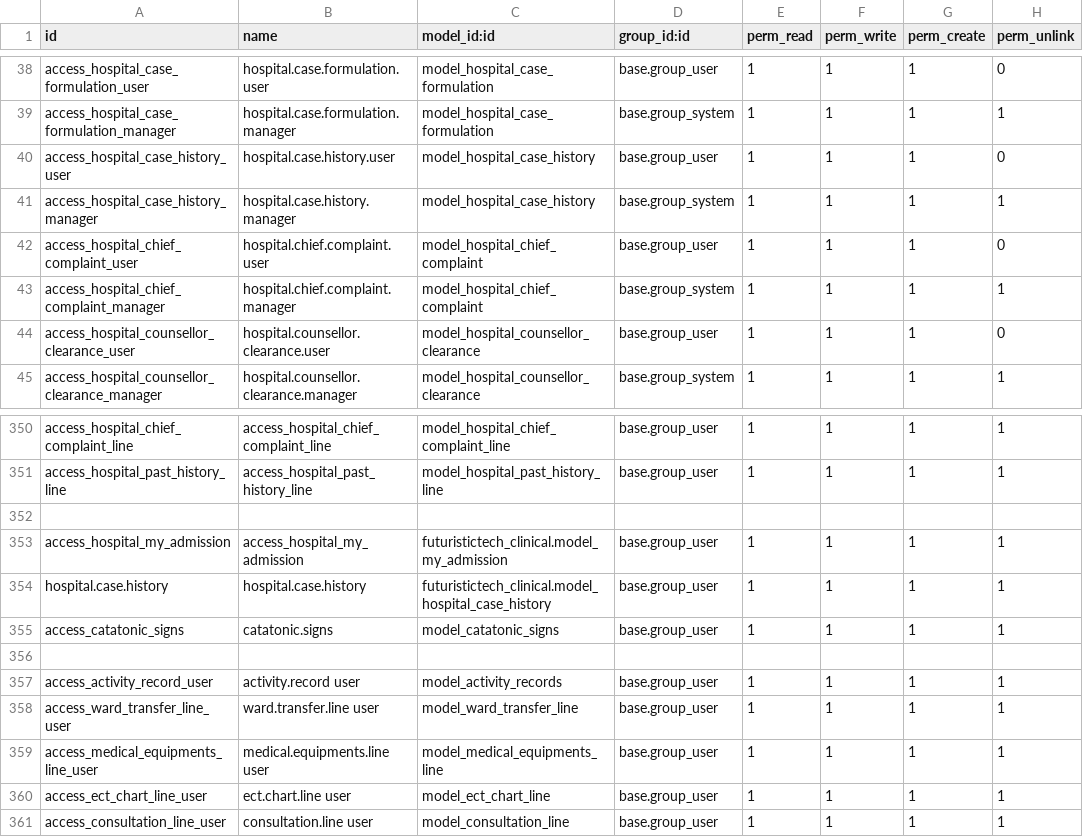
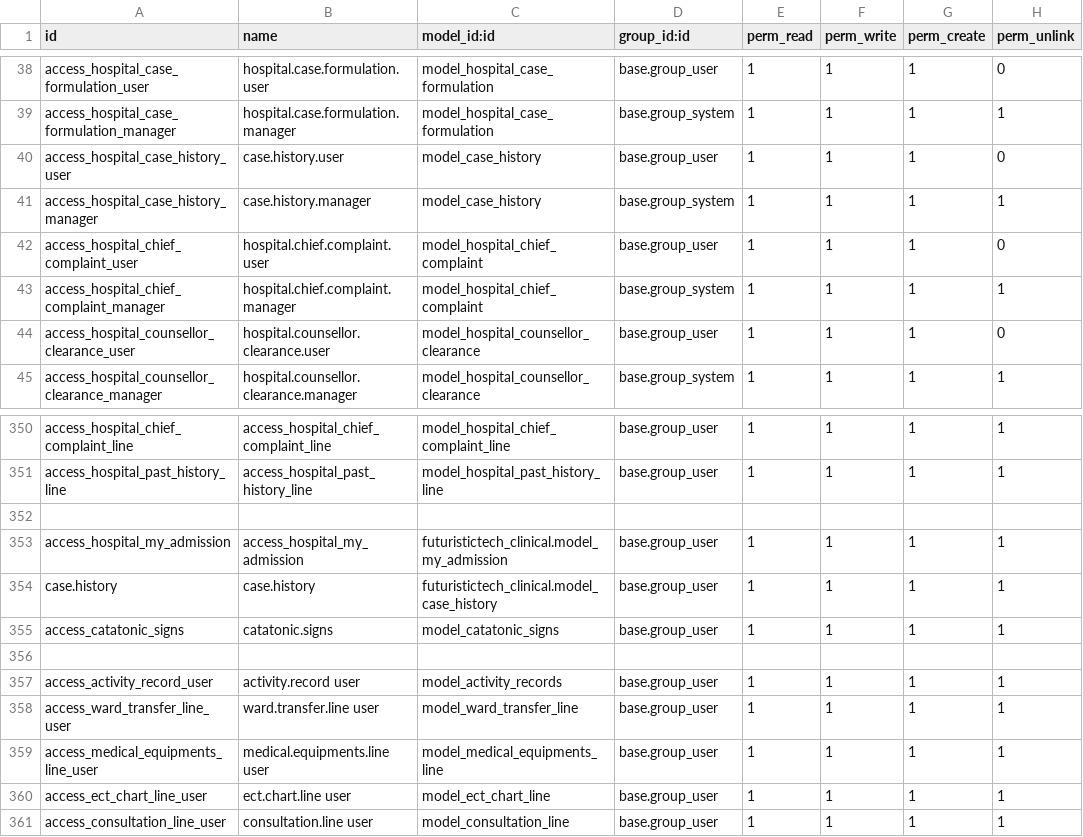
Before and after one commit to elvoceouma/custom_addons, a CSV file: futuristictech_clinical/security/ir.model.access.csv, drawn as a sheet; only a part is shown, gaps mark what is left out.

Commit message:
FIX: Updated case_history model  name  and  grades

```diff
--- a/futuristictech_clinical/security/ir.model.access.csv
+++ b/futuristictech_clinical/security/ir.model.access.csv
@@ -39,4 +39,4 @@ access_hospital_case_formulation_user,hospital.case.formulation.user,model_hospi
 access_hospital_case_formulation_manager,hospital.case.formulation.manager,model_hospital_case_formulation,base.group_system,1,1,1,1
-access_hospital_case_history_user,hospital.case.history.user,model_hospital_case_history,base.group_user,1,1,1,0
-access_hospital_case_history_manager,hospital.case.history.manager,model_hospital_case_history,base.group_system,1,1,1,1
+access_hospital_case_history_user,case.history.user,model_case_history,base.group_user,1,1,1,0
+access_hospital_case_history_manager,case.history.manager,model_case_history,base.group_system,1,1,1,1
 access_hospital_chief_complaint_user,hospital.chief.complaint.user,model_hospital_chief_complaint,base.group_user,1,1,1,0
@@ -353,3 +353,3 @@ access_hospital_past_history_line,access_hospital_past_history_line,model_hospit
 access_hospital_my_admission,access_hospital_my_admission,futuristictech_clinical.model_my_admission,base.group_user,1,1,1,1
-hospital.case.history,hospital.case.history,futuristictech_clinical.model_hospital_case_history,base.group_user,1,1,1,1
+case.history,case.history,futuristictech_clinical.model_case_history,base.group_user,1,1,1,1
 access_catatonic_signs,catatonic.signs,model_catatonic_signs,base.group_user,1,1,1,1
```
Also changed, not shown: 5 other files.
